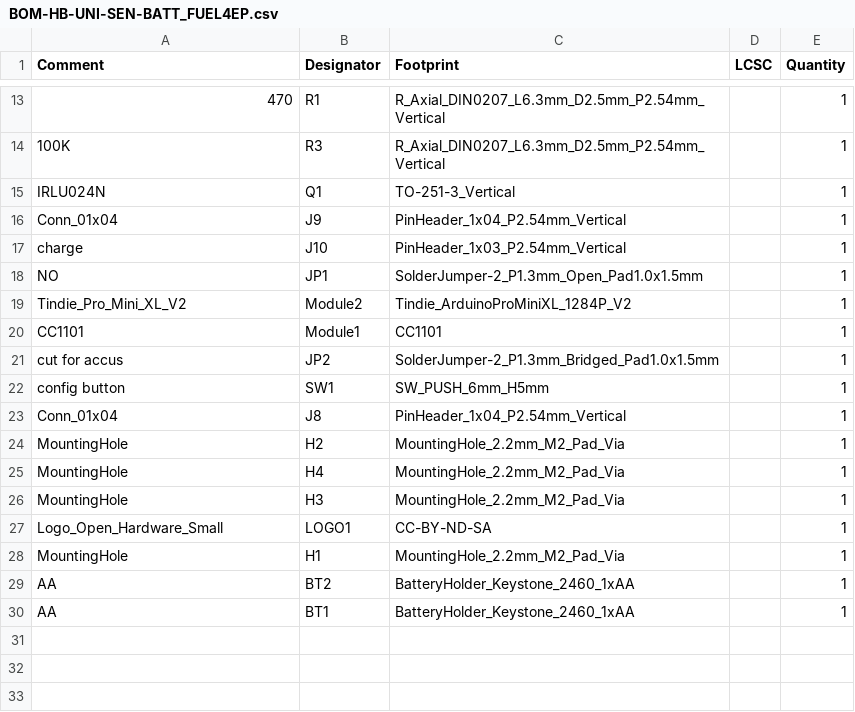
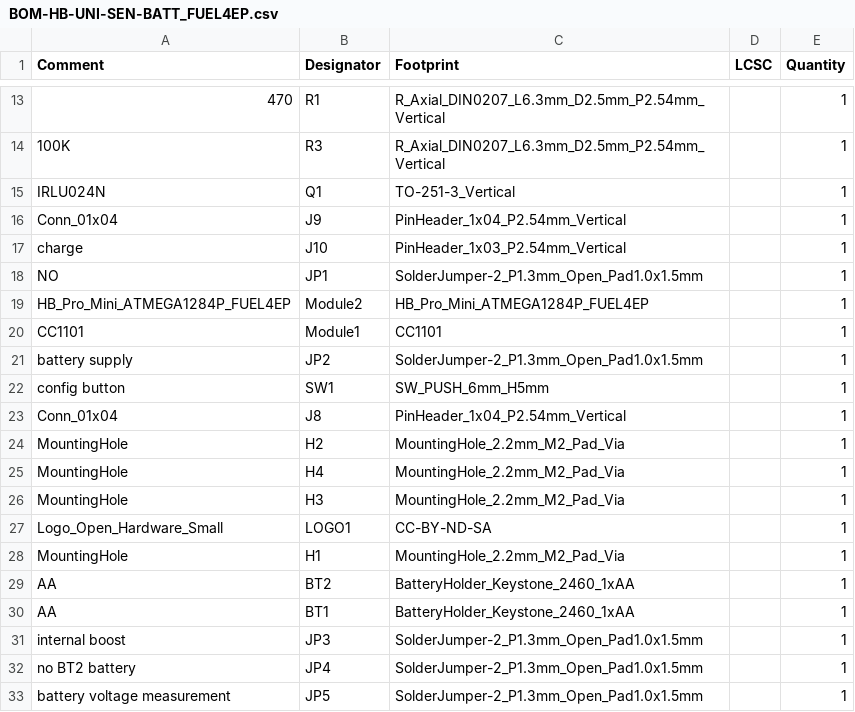
Before and after one commit to FUEL4EP/HomeAutomation, a CSV file: AsksinPP_developments/PCBs/HB-UNI-SEN-BATT_FUEL4EP/jlcpcb/production_files/BOM-HB-UNI-SEN-BATT_FUEL4EP.csv, drawn as a sheet; only a part is shown, gaps mark what is left out.

```diff
--- a/AsksinPP_developments/PCBs/HB-UNI-SEN-BATT_FUEL4EP/jlcpcb/production_files/BOM-HB-UNI-SEN-BATT_FUEL4EP.csv
+++ b/AsksinPP_developments/PCBs/HB-UNI-SEN-BATT_FUEL4EP/jlcpcb/production_files/BOM-HB-UNI-SEN-BATT_FUEL4EP.csv
@@ -18,5 +18,5 @@ charge,J10,PinHeader_1x03_P2.54mm_Vertical,,1
 NO,JP1,SolderJumper-2_P1.3mm_Open_Pad1.0x1.5mm,,1
-Tindie_Pro_Mini_XL_V2,Module2,Tindie_ArduinoProMiniXL_1284P_V2,,1
+HB_Pro_Mini_ATMEGA1284P_FUEL4EP,Module2,HB_Pro_Mini_ATMEGA1284P_FUEL4EP,,1
 CC1101,Module1,CC1101,,1
-cut for accus,JP2,SolderJumper-2_P1.3mm_Bridged_Pad1.0x1.5mm,,1
+battery supply,JP2,SolderJumper-2_P1.3mm_Open_Pad1.0x1.5mm,,1
 config button,SW1,SW_PUSH_6mm_H5mm,,1
@@ -30 +30,4 @@ AA,BT2,BatteryHolder_Keystone_2460_1xAA,,1
 AA,BT1,BatteryHolder_Keystone_2460_1xAA,,1
+internal boost,JP3,SolderJumper-2_P1.3mm_Open_Pad1.0x1.5mm,,1
+no BT2 battery,JP4,SolderJumper-2_P1.3mm_Open_Pad1.0x1.5mm,,1
+battery voltage measurement,JP5,SolderJumper-2_P1.3mm_Open_Pad1.0x1.5mm,,1
```
Also changed, not shown: AsksinPP_developments/PCBs/HB-UNI-SEN-BATT_FUEL4EP/BOM/HB-UNI-SEN-BATT_FUEL4EP.csv, AsksinPP_developments/PCBs/HB-UNI-SEN-BATT_FUEL4EP/jlcpcb/production_files/CPL-HB-UNI-SEN-BATT_FUEL4EP.csv, 37 other files.
